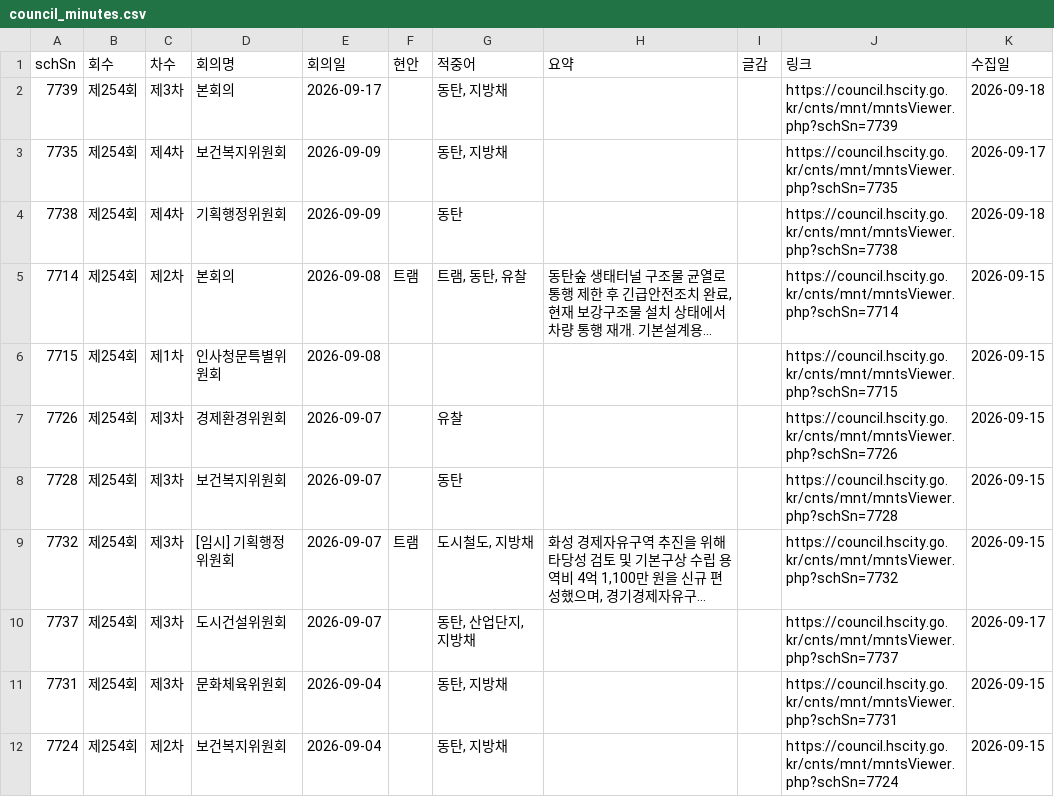
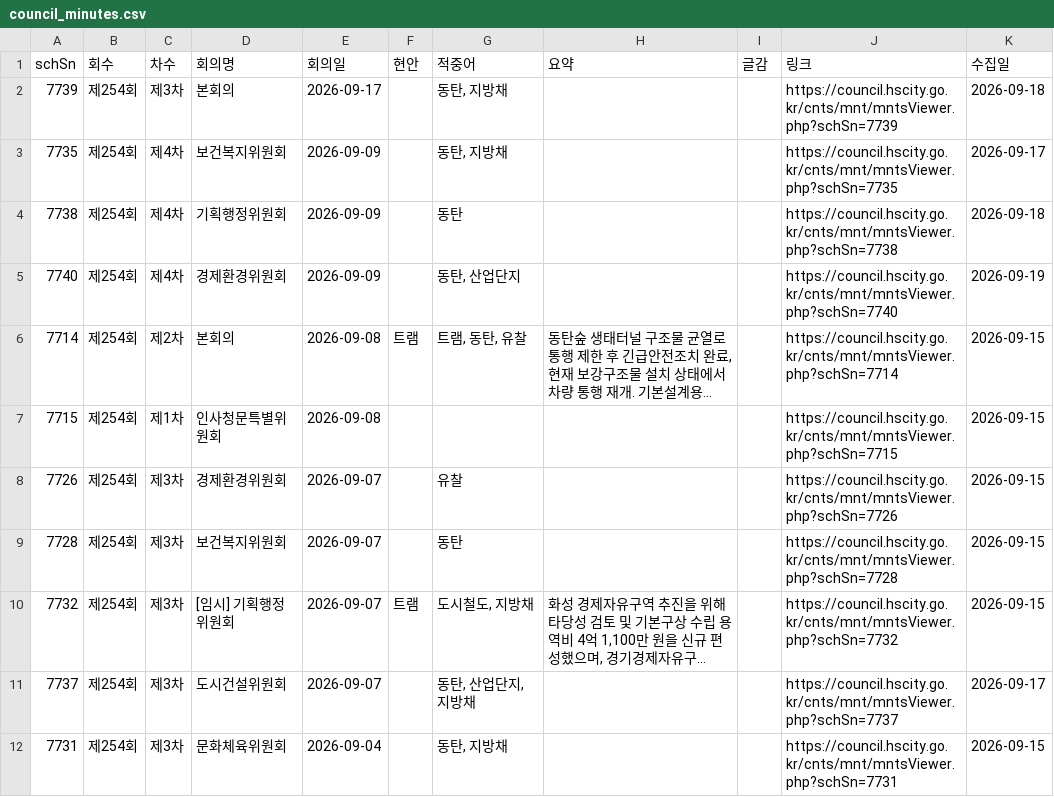
Before and after one commit to jay70park-cyber/jisik-blog-auto, a CSV file: data/council_minutes.csv, drawn as a sheet; only a part is shown; the shorter side is filled out with more unchanged rows; long unchanged cells end in …; the diff names each change by its address in the sheet, - before the commit and + after, or states it on an @@ line.

```diff
--- a/data/council_minutes.csv
+++ b/data/council_minutes.csv
+row 5: 7740 | 제254회 | 제4차 | 경제환경위원회 | 2026-09-09 |  | 동탄, 산업단지 |  |  | https://council.hscity.go.kr/cnts/mnt/mntsViewer.php?schSn=7740 | 2026-09-19
```
Also changed, not shown: data/hscity_notices.csv, 1 other file.
